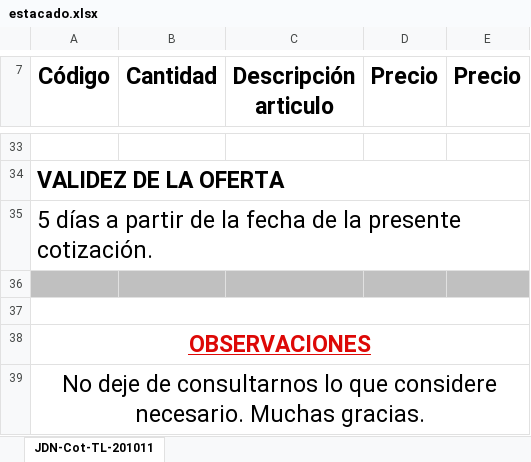
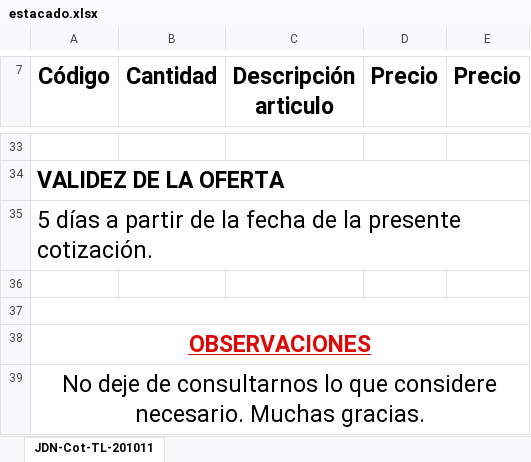
Before and after one commit to juansevalencia/presupuestoAvanzadoJDN, an Excel workbook: plantillas/estacado.xlsx, sheet JDN-Cot-TL-201011, drawn as a sheet; only a part is shown, gaps mark what is left out; values as stored, in another font and other column widths than the file's, no borders; the diff names each change by its address in the sheet, - before the commit and + after, or states it on an @@ line.

Commit message:
saque celdas grises

```diff
--- a/plantillas/estacado.xlsx (sheet JDN-Cot-TL-201011)
+++ b/plantillas/estacado.xlsx (sheet JDN-Cot-TL-201011)
-A36:E36 fill: #C0C0C0
+A36:E36 fill: none
```
